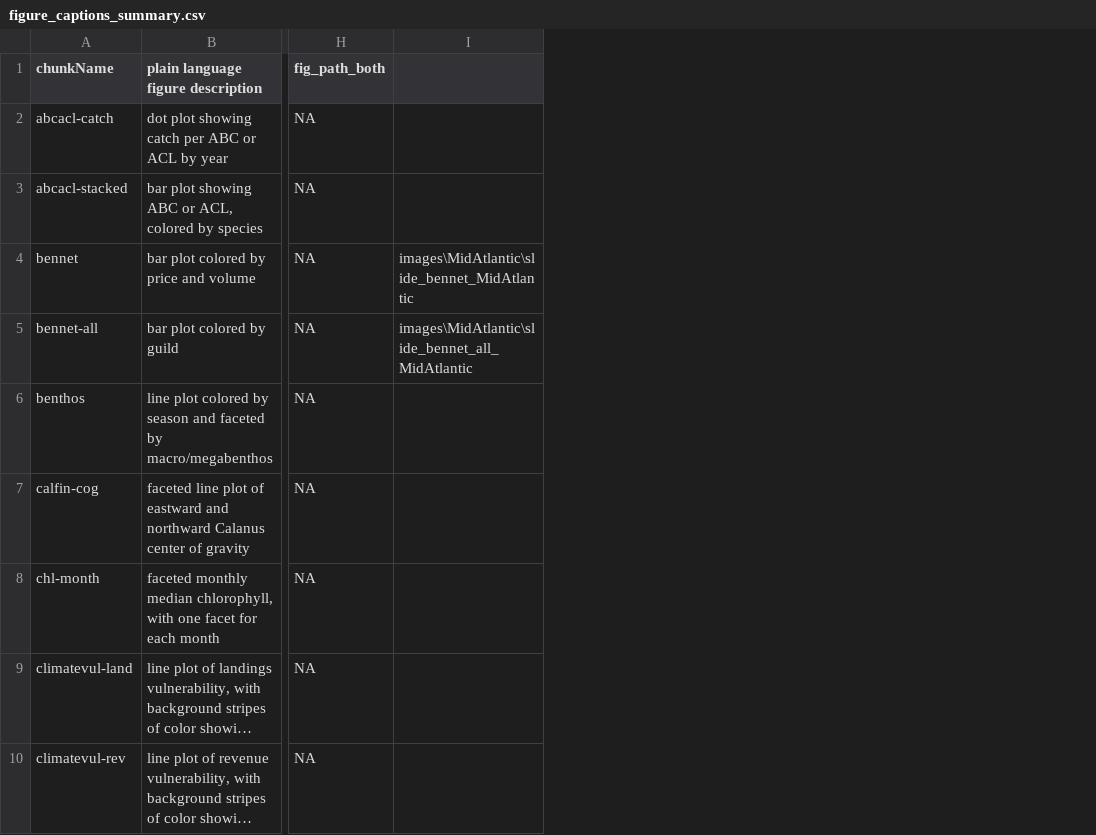
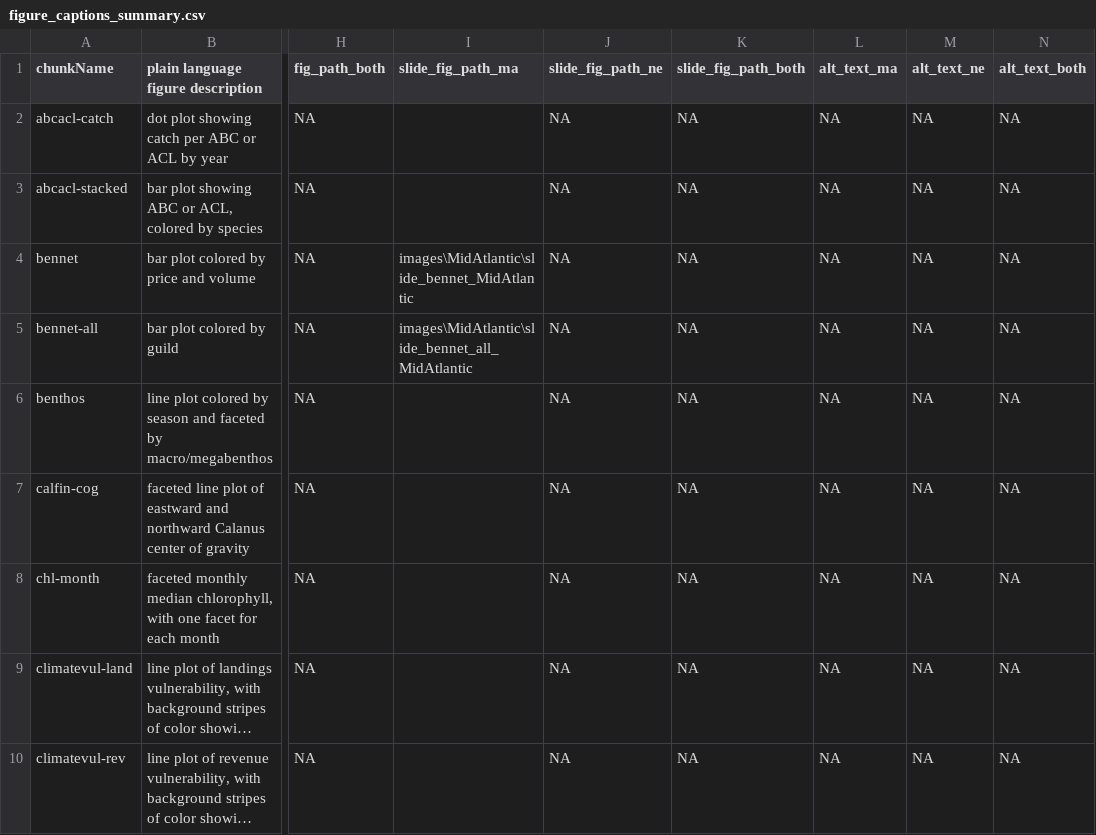
Before and after one commit to NEFSC/READ-EDAB-SOE_reports, a CSV file: utils/figure_captions_summary.csv, drawn as a sheet; only a part is shown, gaps mark what is left out; long unchanged cells end in …; the diff names each change by its address in the sheet, - before the commit and + after, or states it on an @@ line.

Commit message:
test mid slide generation

```diff
--- a/utils/figure_captions_summary.csv
+++ b/utils/figure_captions_summary.csv
+column J (slide_fig_path_ne), rows 2-10: all NA
+column K (slide_fig_path_both), rows 2-10: all NA
+column L (alt_text_ma), rows 2-10: all NA
+column M (alt_text_ne), rows 2-10: all NA
+column N (alt_text_both), rows 2-10: all NA
-I1: (empty)
+I1: slide_fig_path_ma
```
Also changed, not shown: 4 other files.
